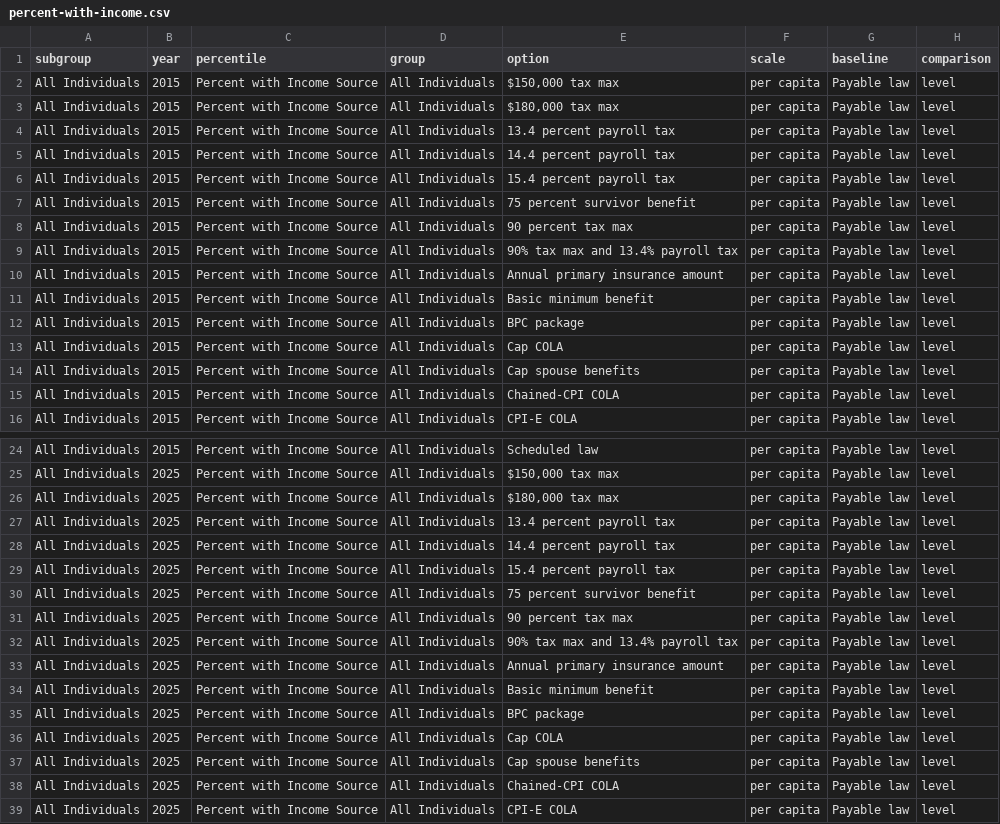
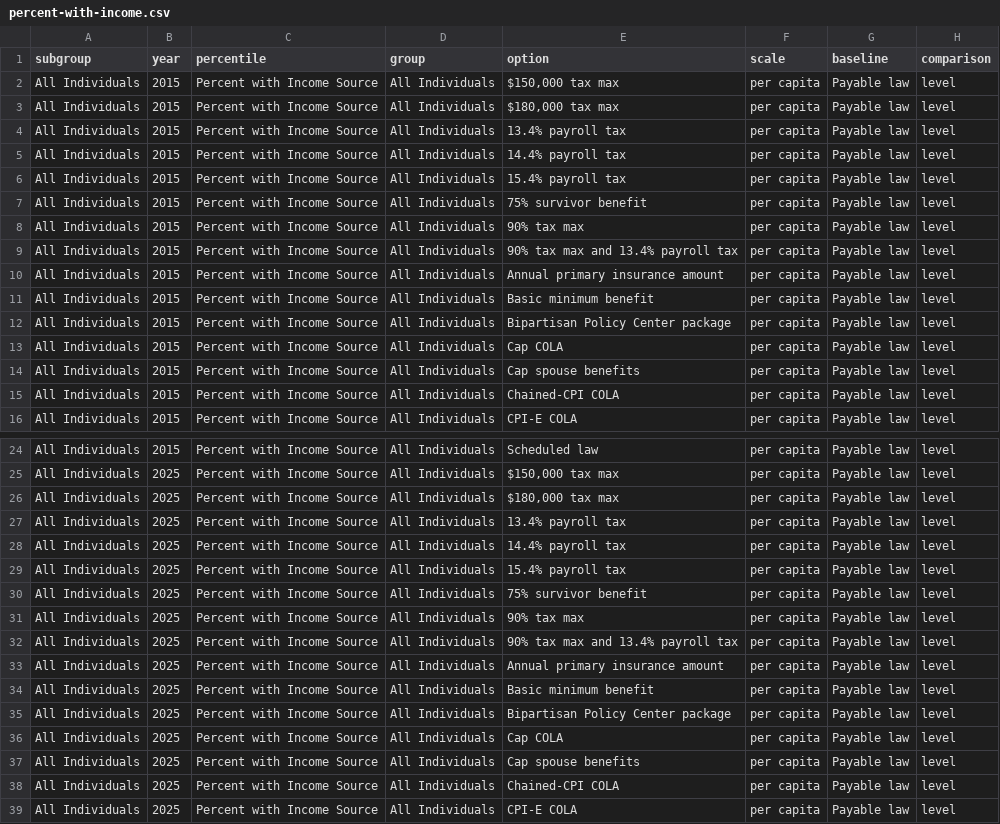
Before and after one commit to UrbanInstitute/dynasim-shiny3, a CSV file: data/percent-with-income.csv, drawn as a sheet; only a part is shown, gaps mark what is left out; the diff covers the shown part only; the diff names each change by its address in the sheet, - before the commit and + after, or states it on an @@ line.

```diff
--- a/data/percent-with-income.csv
+++ b/data/percent-with-income.csv
-E4 (option): 13.4 percent payroll tax
+E4 (option): 13.4% payroll tax
-E5 (option): 14.4 percent payroll tax
+E5 (option): 14.4% payroll tax
-E6 (option): 15.4 percent payroll tax
+E6 (option): 15.4% payroll tax
-E7 (option): 75 percent survivor benefit
+E7 (option): 75% survivor benefit
-E8 (option): 90 percent tax max
+E8 (option): 90% tax max
-E12 (option): BPC package
+E12 (option): Bipartisan Policy Center package
-E27 (option): 13.4 percent payroll tax
+E27 (option): 13.4% payroll tax
-E28 (option): 14.4 percent payroll tax
+E28 (option): 14.4% payroll tax
-E29 (option): 15.4 percent payroll tax
+E29 (option): 15.4% payroll tax
-E30 (option): 75 percent survivor benefit
+E30 (option): 75% survivor benefit
-E31 (option): 90 percent tax max
+E31 (option): 90% tax max
-E35 (option): BPC package
+E35 (option): Bipartisan Policy Center package
```
Also changed, not shown: 24 edited cells elsewhere in this file, options-guide.csv, text/demographic.csv, 9 other files.
